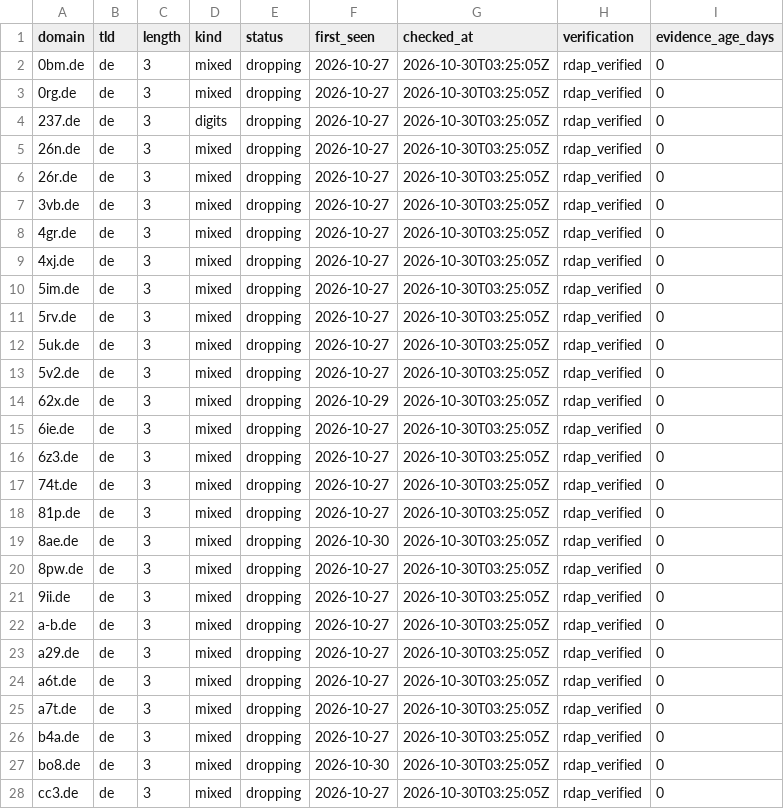
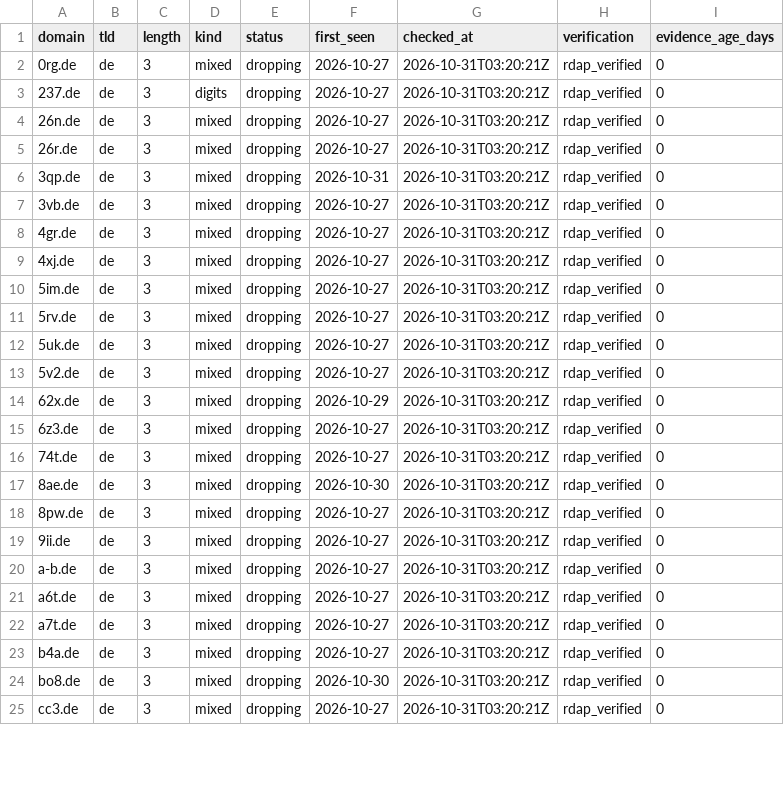
Before and after one commit to maximilianfeix/free-short-domains, a CSV file: csv/de.csv, drawn as a sheet; only a part is shown; the diff covers the shown part only.

```diff
--- a/csv/de.csv
+++ b/csv/de.csv
@@ -1,28 +1,25 @@
 domain,tld,length,kind,status,first_seen,checked_at,verification,evidence_age_days
-0bm.de,de,3,mixed,dropping,2026-10-27,2026-10-30T03:25:05Z,rdap_verified,0
-0rg.de,de,3,mixed,dropping,2026-10-27,2026-10-30T03:25:05Z,rdap_verified,0
-237.de,de,3,digits,dropping,2026-10-27,2026-10-30T03:25:05Z,rdap_verified,0
-26n.de,de,3,mixed,dropping,2026-10-27,2026-10-30T03:25:05Z,rdap_verified,0
-26r.de,de,3,mixed,dropping,2026-10-27,2026-10-30T03:25:05Z,rdap_verified,0
-3vb.de,de,3,mixed,dropping,2026-10-27,2026-10-30T03:25:05Z,rdap_verified,0
-4gr.de,de,3,mixed,dropping,2026-10-27,2026-10-30T03:25:05Z,rdap_verified,0
-4xj.de,de,3,mixed,dropping,2026-10-27,2026-10-30T03:25:05Z,rdap_verified,0
-5im.de,de,3,mixed,dropping,2026-10-27,2026-10-30T03:25:05Z,rdap_verified,0
-5rv.de,de,3,mixed,dropping,2026-10-27,2026-10-30T03:25:05Z,rdap_verified,0
-5uk.de,de,3,mixed,dropping,2026-10-27,2026-10-30T03:25:05Z,rdap_verified,0
-5v2.de,de,3,mixed,dropping,2026-10-27,2026-10-30T03:25:05Z,rdap_verified,0
-62x.de,de,3,mixed,dropping,2026-10-29,2026-10-30T03:25:05Z,rdap_verified,0
-6ie.de,de,3,mixed,dropping,2026-10-27,2026-10-30T03:25:05Z,rdap_verified,0
-6z3.de,de,3,mixed,dropping,2026-10-27,2026-10-30T03:25:05Z,rdap_verified,0
-74t.de,de,3,mixed,dropping,2026-10-27,2026-10-30T03:25:05Z,rdap_verified,0
-81p.de,de,3,mixed,dropping,2026-10-27,2026-10-30T03:25:05Z,rdap_verified,0
-8ae.de,de,3,mixed,dropping,2026-10-30,2026-10-30T03:25:05Z,rdap_verified,0
-8pw.de,de,3,mixed,dropping,2026-10-27,2026-10-30T03:25:05Z,rdap_verified,0
-9ii.de,de,3,mixed,dropping,2026-10-27,2026-10-30T03:25:05Z,rdap_verified,0
-a-b.de,de,3,mixed,dropping,2026-10-27,2026-10-30T03:25:05Z,rdap_verified,0
-a29.de,de,3,mixed,dropping,2026-10-27,2026-10-30T03:25:05Z,rdap_verified,0
-a6t.de,de,3,mixed,dropping,2026-10-27,2026-10-30T03:25:05Z,rdap_verified,0
-a7t.de,de,3,mixed,dropping,2026-10-27,2026-10-30T03:25:05Z,rdap_verified,0
-b4a.de,de,3,mixed,dropping,2026-10-27,2026-10-30T03:25:05Z,rdap_verified,0
-bo8.de,de,3,mixed,dropping,2026-10-30,2026-10-30T03:25:05Z,rdap_verified,0
-cc3.de,de,3,mixed,dropping,2026-10-27,2026-10-30T03:25:05Z,rdap_verified,0
+0rg.de,de,3,mixed,dropping,2026-10-27,2026-10-31T03:20:21Z,rdap_verified,0
+237.de,de,3,digits,dropping,2026-10-27,2026-10-31T03:20:21Z,rdap_verified,0
+26n.de,de,3,mixed,dropping,2026-10-27,2026-10-31T03:20:21Z,rdap_verified,0
+26r.de,de,3,mixed,dropping,2026-10-27,2026-10-31T03:20:21Z,rdap_verified,0
+3qp.de,de,3,mixed,dropping,2026-10-31,2026-10-31T03:20:21Z,rdap_verified,0
+3vb.de,de,3,mixed,dropping,2026-10-27,2026-10-31T03:20:21Z,rdap_verified,0
+4gr.de,de,3,mixed,dropping,2026-10-27,2026-10-31T03:20:21Z,rdap_verified,0
+4xj.de,de,3,mixed,dropping,2026-10-27,2026-10-31T03:20:21Z,rdap_verified,0
+5im.de,de,3,mixed,dropping,2026-10-27,2026-10-31T03:20:21Z,rdap_verified,0
+5rv.de,de,3,mixed,dropping,2026-10-27,2026-10-31T03:20:21Z,rdap_verified,0
+5uk.de,de,3,mixed,dropping,2026-10-27,2026-10-31T03:20:21Z,rdap_verified,0
+5v2.de,de,3,mixed,dropping,2026-10-27,2026-10-31T03:20:21Z,rdap_verified,0
+62x.de,de,3,mixed,dropping,2026-10-29,2026-10-31T03:20:21Z,rdap_verified,0
+6z3.de,de,3,mixed,dropping,2026-10-27,2026-10-31T03:20:21Z,rdap_verified,0
+74t.de,de,3,mixed,dropping,2026-10-27,2026-10-31T03:20:21Z,rdap_verified,0
+8ae.de,de,3,mixed,dropping,2026-10-30,2026-10-31T03:20:21Z,rdap_verified,0
+8pw.de,de,3,mixed,dropping,2026-10-27,2026-10-31T03:20:21Z,rdap_verified,0
+9ii.de,de,3,mixed,dropping,2026-10-27,2026-10-31T03:20:21Z,rdap_verified,0
+a-b.de,de,3,mixed,dropping,2026-10-27,2026-10-31T03:20:21Z,rdap_verified,0
+a6t.de,de,3,mixed,dropping,2026-10-27,2026-10-31T03:20:21Z,rdap_verified,0
+a7t.de,de,3,mixed,dropping,2026-10-27,2026-10-31T03:20:21Z,rdap_verified,0
+b4a.de,de,3,mixed,dropping,2026-10-27,2026-10-31T03:20:21Z,rdap_verified,0
+bo8.de,de,3,mixed,dropping,2026-10-30,2026-10-31T03:20:21Z,rdap_verified,0
+cc3.de,de,3,mixed,dropping,2026-10-27,2026-10-31T03:20:21Z,rdap_verified,0
```
Also changed, not shown: 4 removed rows and 29 edited cells elsewhere in this file, csv/cc.csv, csv/com.csv, 56 other files.
